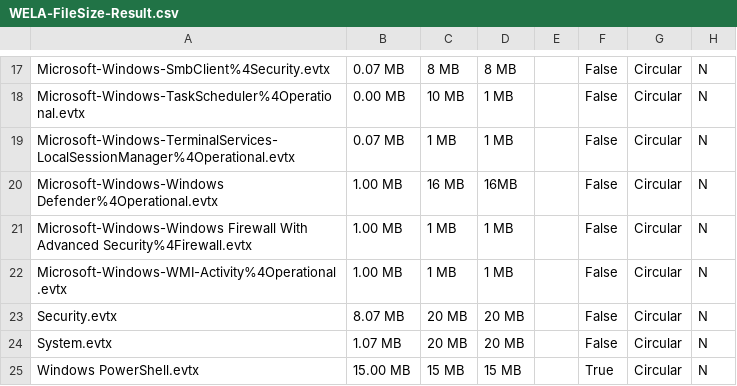
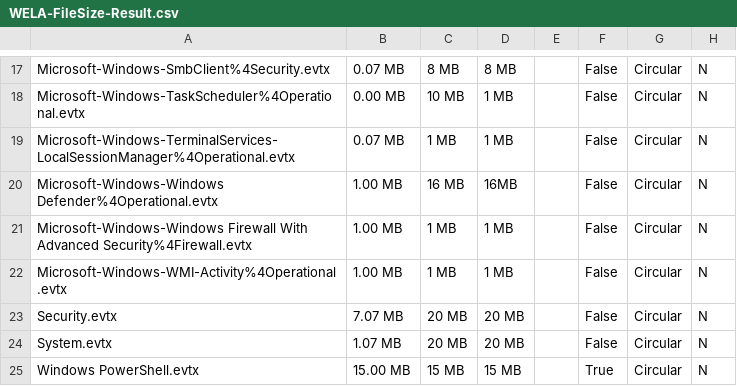
Before and after one commit to smashtitle/EventLog-Baseline-Guide, a CSV file: data/Microsoft_Client/WELA-FileSize-Result.csv, drawn as a sheet; only a part is shown, gaps mark what is left out.

```diff
--- a/data/Microsoft_Client/WELA-FileSize-Result.csv
+++ b/data/Microsoft_Client/WELA-FileSize-Result.csv
@@ -22,3 +22,3 @@
 "Microsoft-Windows-WMI-Activity%4Operational.evtx","1.00 MB","1 MB","1 MB","","False","Circular","N"
-"Security.evtx","8.07 MB","20 MB","20 MB","","False","Circular","N"
+"Security.evtx","7.07 MB","20 MB","20 MB","","False","Circular","N"
 "System.evtx","1.07 MB","20 MB","20 MB","","False","Circular","N"
```
Also changed, not shown: data/Microsoft_Client/WELA-Audit-Result.csv.
